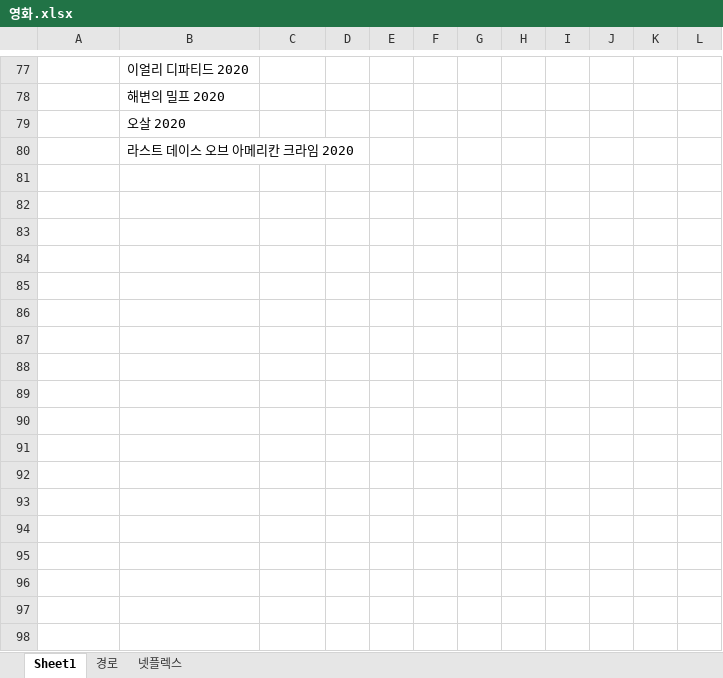
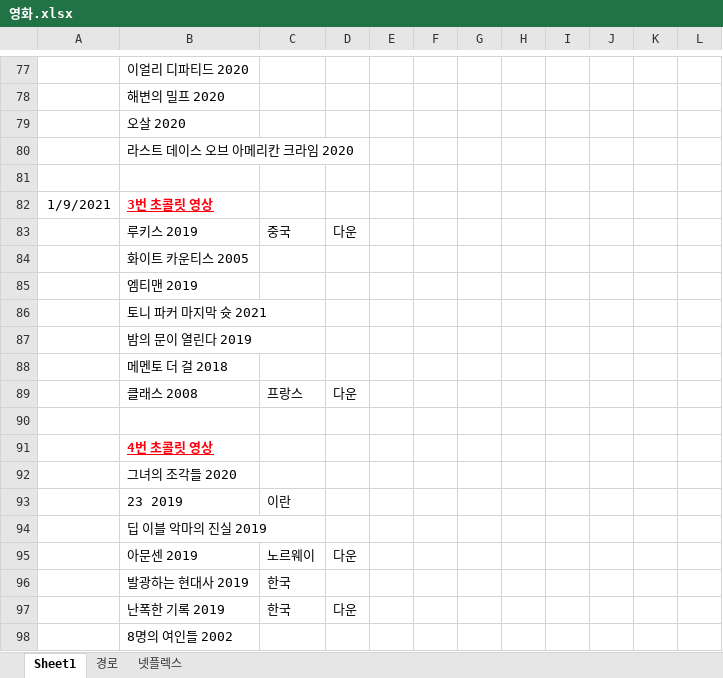
Before and after one commit to kimdaehee5609/BOOK, an Excel workbook: 영화/영화.xlsx, sheet Sheet1, drawn as a sheet; only a part is shown, gaps mark what is left out; values as stored, in another font and other column widths than the file's, no borders; the diff names each change by its address in the sheet, - before the commit and + after, or states it on an @@ line.

Commit message:
영화 다운 목록 정리 및 영화 다운

```diff
--- a/영화/영화.xlsx (sheet Sheet1)
+++ b/영화/영화.xlsx (sheet Sheet1)
+row 81: (empty)
+row 82: 1/9/2021 | 3번 초콜릿 영상
+row 83:  | 루키스 2019 | 중국 | 다운
+row 84:  | 화이트 카운티스 2005
+row 85:  | 엠티맨 2019
+row 86:  | 토니 파커 마지막 슛 2021
+row 87:  | 밤의 문이 열린다 2019
+row 88:  | 메멘토 더 걸 2018
+row 89:  | 클래스 2008 | 프랑스 | 다운
+row 90: (empty)
+row 91:  | 4번 초콜릿 영상
+row 92:  | 그녀의 조각들 2020
+row 93:  | 23 2019 | 이란
+row 94:  | 딥 이블 악마의 진실 2019
+row 95:  | 아문센 2019 | 노르웨이 | 다운
+row 96:  | 발광하는 현대사 2019 | 한국
+row 97:  | 난폭한 기록 2019 | 한국 | 다운
+row 98:  | 8명의 여인들 2002
```
